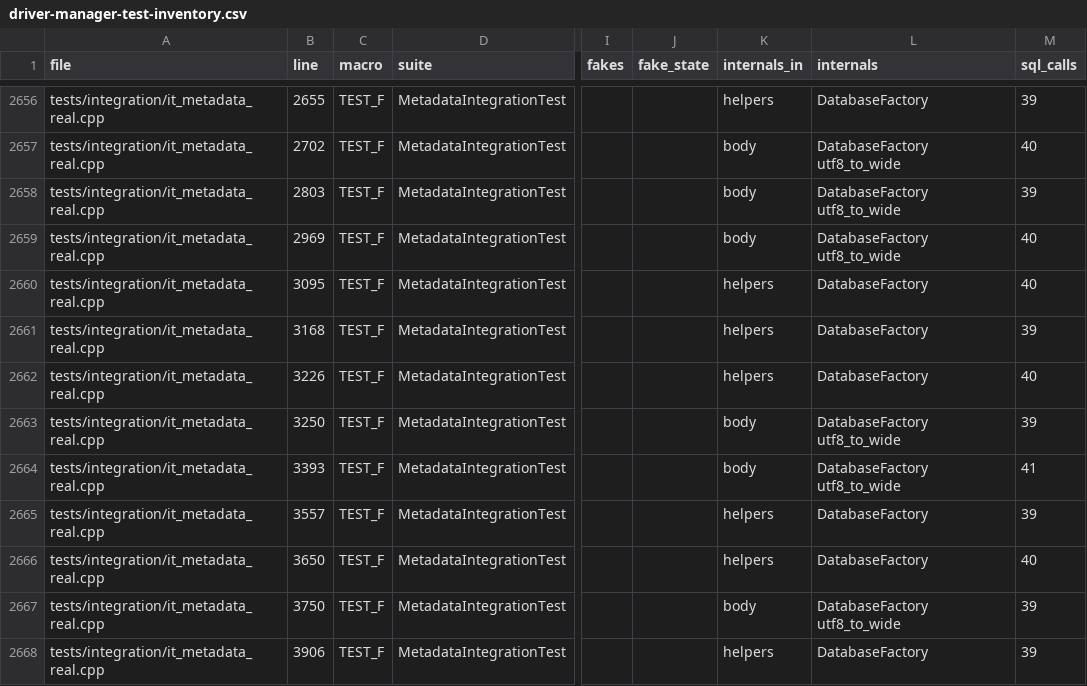
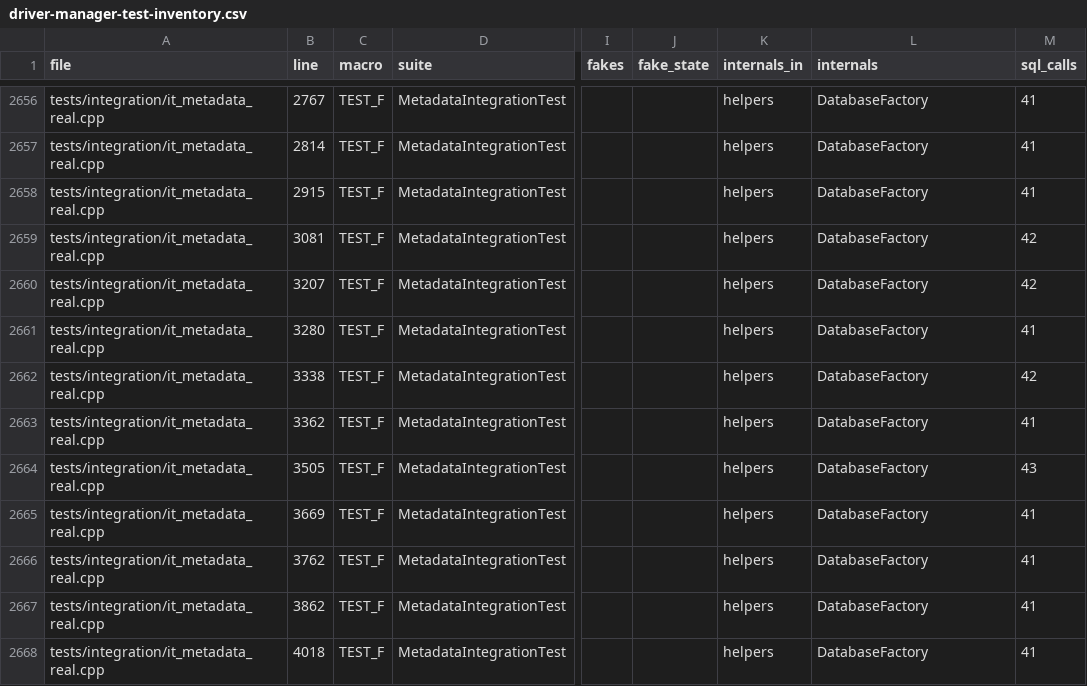
Before and after one commit to vahid110/odbcpp, a CSV file: docs/plans/driver-manager-test-inventory.csv, drawn as a sheet; only a part is shown, gaps mark what is left out; the diff covers the shown part only; the diff names each change by its address in the sheet, - before the commit and + after, or states it on an @@ line.

```diff
--- a/docs/plans/driver-manager-test-inventory.csv
+++ b/docs/plans/driver-manager-test-inventory.csv
-B2656 (line): 2655
+B2656 (line): 2767
-M2656 (sql_calls): 39
+M2656 (sql_calls): 41
-B2657 (line): 2702
+B2657 (line): 2814
-K2657:K2659 (internals_in): body
+K2657:K2659 (internals_in): helpers
-L2657:L2659 (internals): DatabaseFactory utf8_to_wide
+L2657:L2659 (internals): DatabaseFactory
-M2657 (sql_calls): 40
+M2657 (sql_calls): 41
-B2658 (line): 2803
+B2658 (line): 2915
-M2658 (sql_calls): 39
+M2658 (sql_calls): 41
-B2659 (line): 2969
+B2659 (line): 3081
-M2659:M2660 (sql_calls): 40
+M2659:M2660 (sql_calls): 42
-B2660 (line): 3095
+B2660 (line): 3207
-B2661 (line): 3168
+B2661 (line): 3280
-M2661 (sql_calls): 39
+M2661 (sql_calls): 41
-B2662 (line): 3226
+B2662 (line): 3338
-M2662 (sql_calls): 40
+M2662 (sql_calls): 42
-B2663 (line): 3250
+B2663 (line): 3362
-K2663:K2664 (internals_in): body
+K2663:K2664 (internals_in): helpers
-L2663:L2664 (internals): DatabaseFactory utf8_to_wide
+L2663:L2664 (internals): DatabaseFactory
-M2663 (sql_calls): 39
+M2663 (sql_calls): 41
-B2664 (line): 3393
+B2664 (line): 3505
-M2664 (sql_calls): 41
+M2664 (sql_calls): 43
-B2665 (line): 3557
+B2665 (line): 3669
-M2665 (sql_calls): 39
+M2665 (sql_calls): 41
-B2666 (line): 3650
+B2666 (line): 3762
-M2666 (sql_calls): 40
+M2666 (sql_calls): 41
-B2667 (line): 3750
+B2667 (line): 3862
-K2667 (internals_in): body
+K2667 (internals_in): helpers
-L2667 (internals): DatabaseFactory utf8_to_wide
+L2667 (internals): DatabaseFactory
-M2667:M2668 (sql_calls): 39
+M2667:M2668 (sql_calls): 41
-B2668 (line): 3906
+B2668 (line): 4018
```
Also changed, not shown: 150 edited cells elsewhere in this file, 5 other files.
